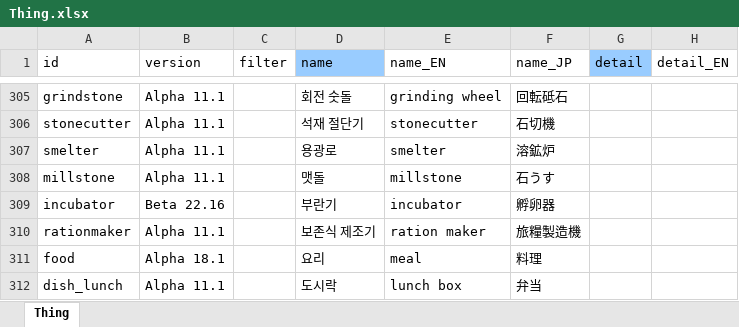
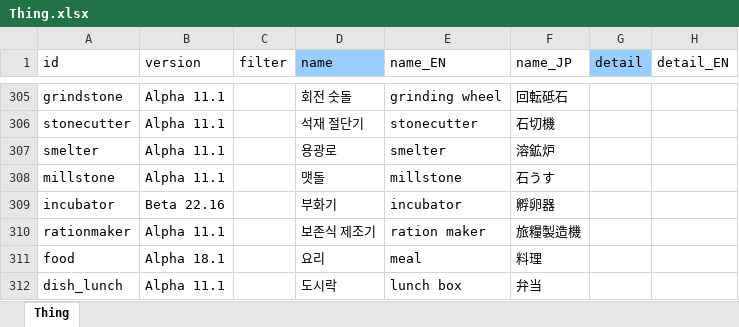
Before and after one commit to cinornu/Elin_KR, an Excel workbook: Mod_Korean/Lang/KR/Game/Thing.xlsx, sheet Thing, drawn as a sheet; only a part is shown, gaps mark what is left out; values as stored, in another font and other column widths than the file's, no borders; charts and pictures not drawn; the diff names each change by its address in the sheet, - before the commit and + after, or states it on an @@ line.

```diff
--- a/Mod_Korean/Lang/KR/Game/Thing.xlsx (sheet Thing)
+++ b/Mod_Korean/Lang/KR/Game/Thing.xlsx (sheet Thing)
-D309 (name): 부란기
+D309 (name): 부화기
```
Also changed, not shown: charts or pictures, Mod_Korean/Lang/KR/Dialog/dialog.xlsx, Mod_Korean/Lang/KR/Game/Element.xlsx, 1 other file.
